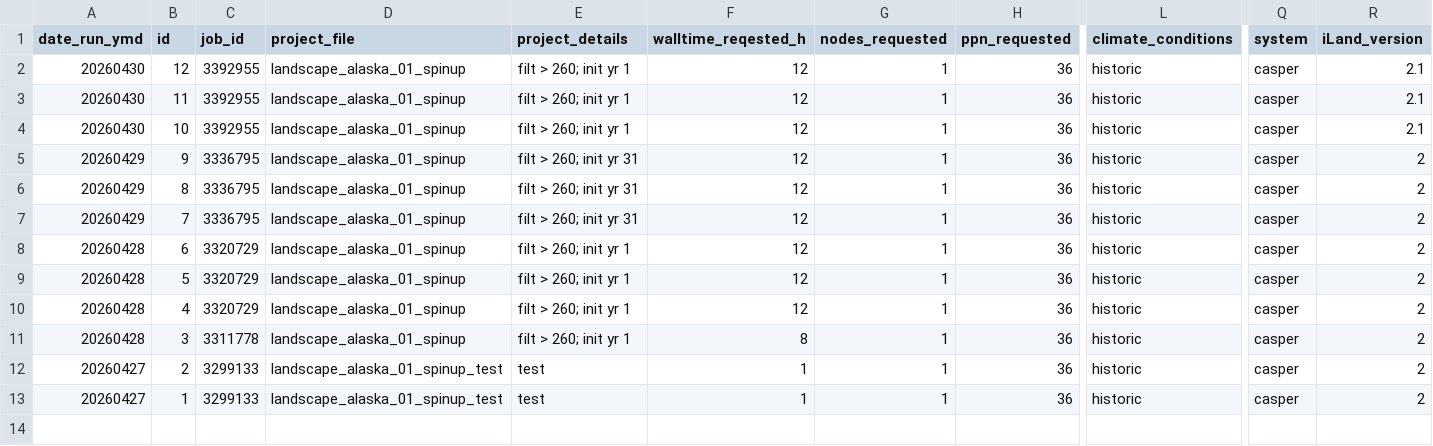
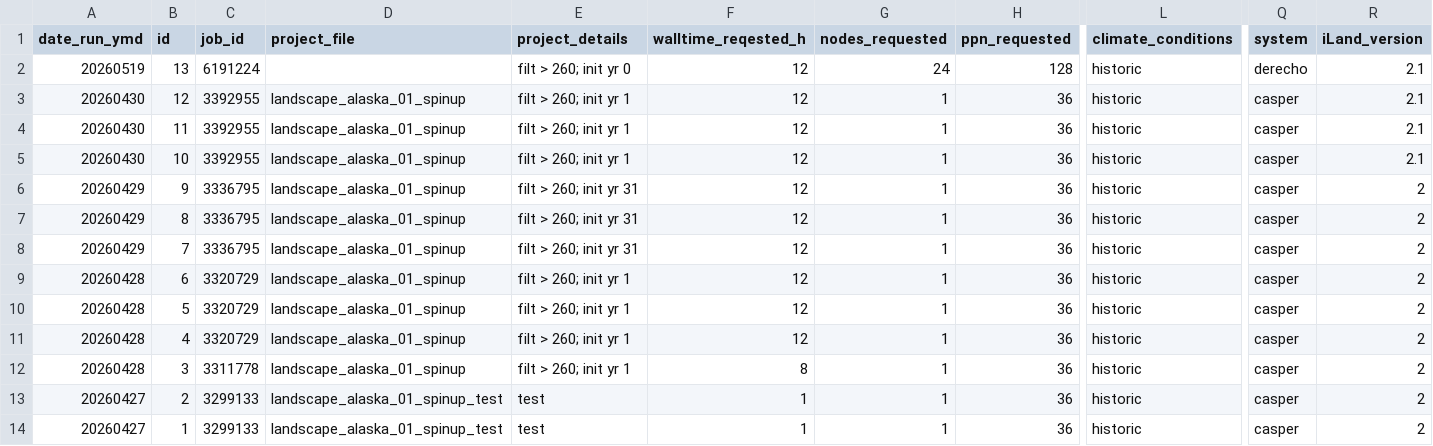
Before and after one commit to QuinnAsena/landscape_init_ak_can, a CSV file: model_tracking.csv, drawn as a sheet; only a part is shown, gaps mark what is left out; rows hold the shown columns only; the diff names each change by its address in the sheet, - before the commit and + after, or states it on an @@ line.

Commit message:
need blank line, derecho read incorrect number of steps

```diff
--- a/model_tracking.csv
+++ b/model_tracking.csv
+row 2: 20260519 | 13 | 6191224 |  | filt > 260; init yr 0 | 12 | 24 | 128 | historic | derecho | 2.1
```
Also changed, not shown: 1 other file.
